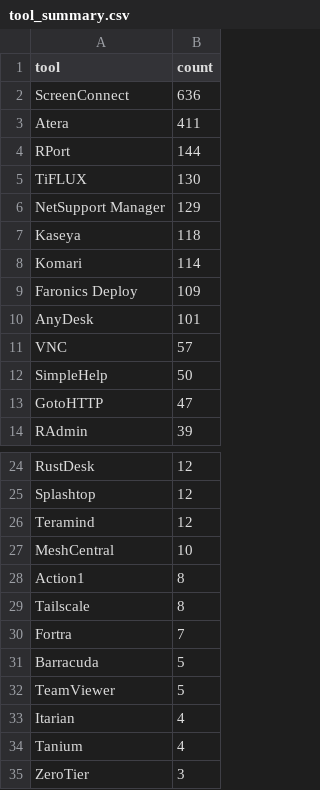
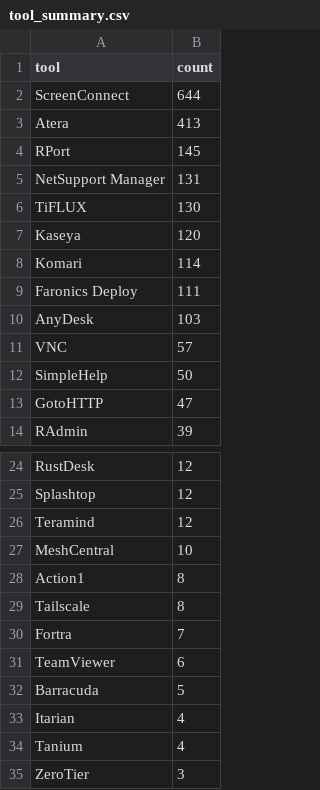
Before and after one commit to Threat-Hunting-Journal/RMM-Tool-Tracking, a CSV file: docs/tool_summary.csv, drawn as a sheet; only a part is shown, gaps mark what is left out.

```diff
--- a/docs/tool_summary.csv
+++ b/docs/tool_summary.csv
@@ -1,11 +1,11 @@
 tool,count
-ScreenConnect,636
-Atera,411
-RPort,144
+ScreenConnect,644
+Atera,413
+RPort,145
+NetSupport Manager,131
 TiFLUX,130
-NetSupport Manager,129
-Kaseya,118
+Kaseya,120
 Komari,114
-Faronics Deploy,109
-AnyDesk,101
+Faronics Deploy,111
+AnyDesk,103
 VNC,57
@@ -30,4 +30,4 @@ Tailscale,8
 Fortra,7
+TeamViewer,6
 Barracuda,5
-TeamViewer,5
 Itarian,4
```
Also changed, not shown: docs/findings.csv, findings.csv, 1 other file.
